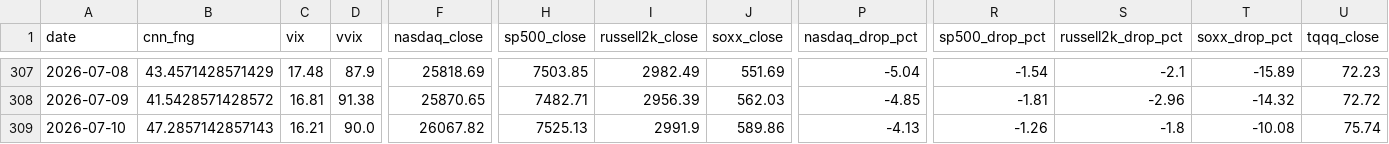
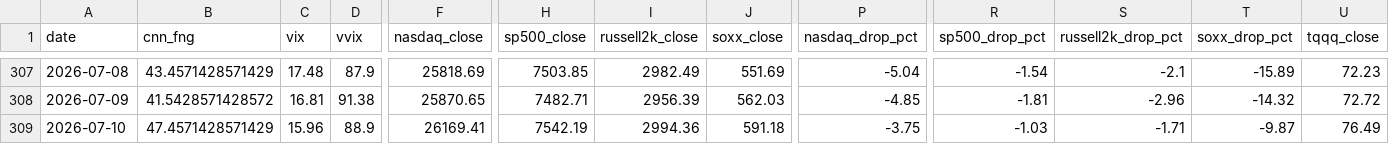
Before and after one commit to komubal-del/pitinvest-bot, a CSV file: pitinvest_history.csv, drawn as a sheet; only a part is shown, gaps mark what is left out; the diff covers the shown part only; the diff names each change by its address in the sheet, - before the commit and + after, or states it on an @@ line.

```diff
--- a/pitinvest_history.csv
+++ b/pitinvest_history.csv
-B309 (cnn_fng): 47.2857142857143
+B309 (cnn_fng): 47.4571428571429
-C309 (vix): 16.21
+C309 (vix): 15.96
-D309 (vvix): 90.0
+D309 (vvix): 88.9
-F309 (nasdaq_close): 26067.82
+F309 (nasdaq_close): 26169.41
-H309 (sp500_close): 7525.13
+H309 (sp500_close): 7542.19
-I309 (russell2k_close): 2991.9
+I309 (russell2k_close): 2994.36
-J309 (soxx_close): 589.86
+J309 (soxx_close): 591.18
-P309 (nasdaq_drop_pct): -4.13
+P309 (nasdaq_drop_pct): -3.75
-R309 (sp500_drop_pct): -1.26
+R309 (sp500_drop_pct): -1.03
-S309 (russell2k_drop_pct): -1.8
+S309 (russell2k_drop_pct): -1.71
-T309 (soxx_drop_pct): -10.08
+T309 (soxx_drop_pct): -9.87
-U309 (tqqq_close): 75.74
+U309 (tqqq_close): 76.49
```
Also changed, not shown: 7 edited cells elsewhere in this file, 2 other files.
